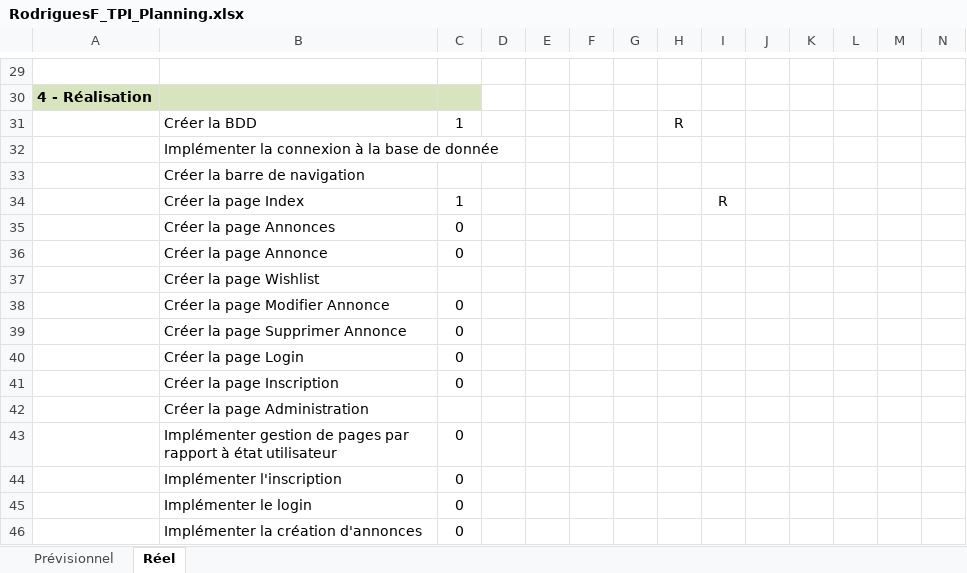
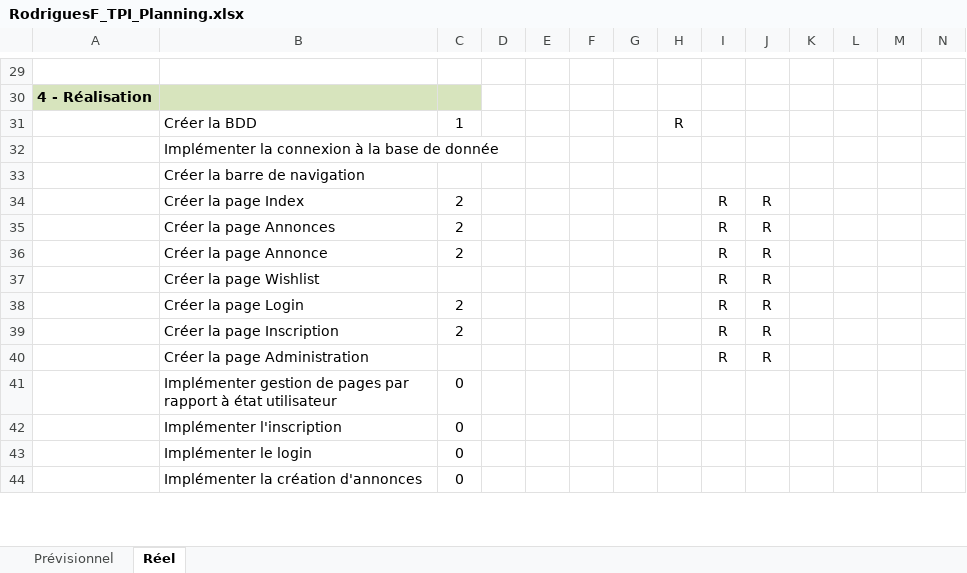
Before and after one commit to fabioRdrgs/Search-FindJob, an Excel workbook: Documentation/RodriguesF_TPI_Planning.xlsx, sheet Réel, drawn as a sheet; only a part is shown, gaps mark what is left out; values as stored, in another font and other column widths than the file's, no borders; conditional formats not drawn; removed rows and columns are numbered as before the commit, all else as after; rows hold the shown columns only; the diff names each change by its address in the sheet, - before the commit and + after, or states it on an @@ line.

```diff
--- a/Documentation/RodriguesF_TPI_Planning.xlsx (sheet Réel)
+++ b/Documentation/RodriguesF_TPI_Planning.xlsx (sheet Réel)
-C34: 1
+C34: 2
-J34: (empty)
+J34: R
-row 35:  | Créer la page Annonces | 0
-row 36:  | Créer la page Annonce | 0
-row 37:  | Créer la page Wishlist
-row 38:  | Créer la page Modifier Annonce | 0
-row 39:  | Créer la page Supprimer Annonce | 0
-row 40:  | Créer la page Login | 0
-row 41:  | Créer la page Inscription | 0
-row 42:  | Créer la page Administration
+row 35:  | Créer la page Annonces | 2 |  |  |  |  |  | R | R
+row 36:  | Créer la page Annonce | 2 |  |  |  |  |  | R | R
+row 37:  | Créer la page Wishlist |  |  |  |  |  |  | R | R
+row 38:  | Créer la page Login | 2 |  |  |  |  |  | R | R
+row 39:  | Créer la page Inscription | 2 |  |  |  |  |  | R | R
+row 40:  | Créer la page Administration |  |  |  |  |  |  | R | R
```
Also changed, not shown: 7 other files.
